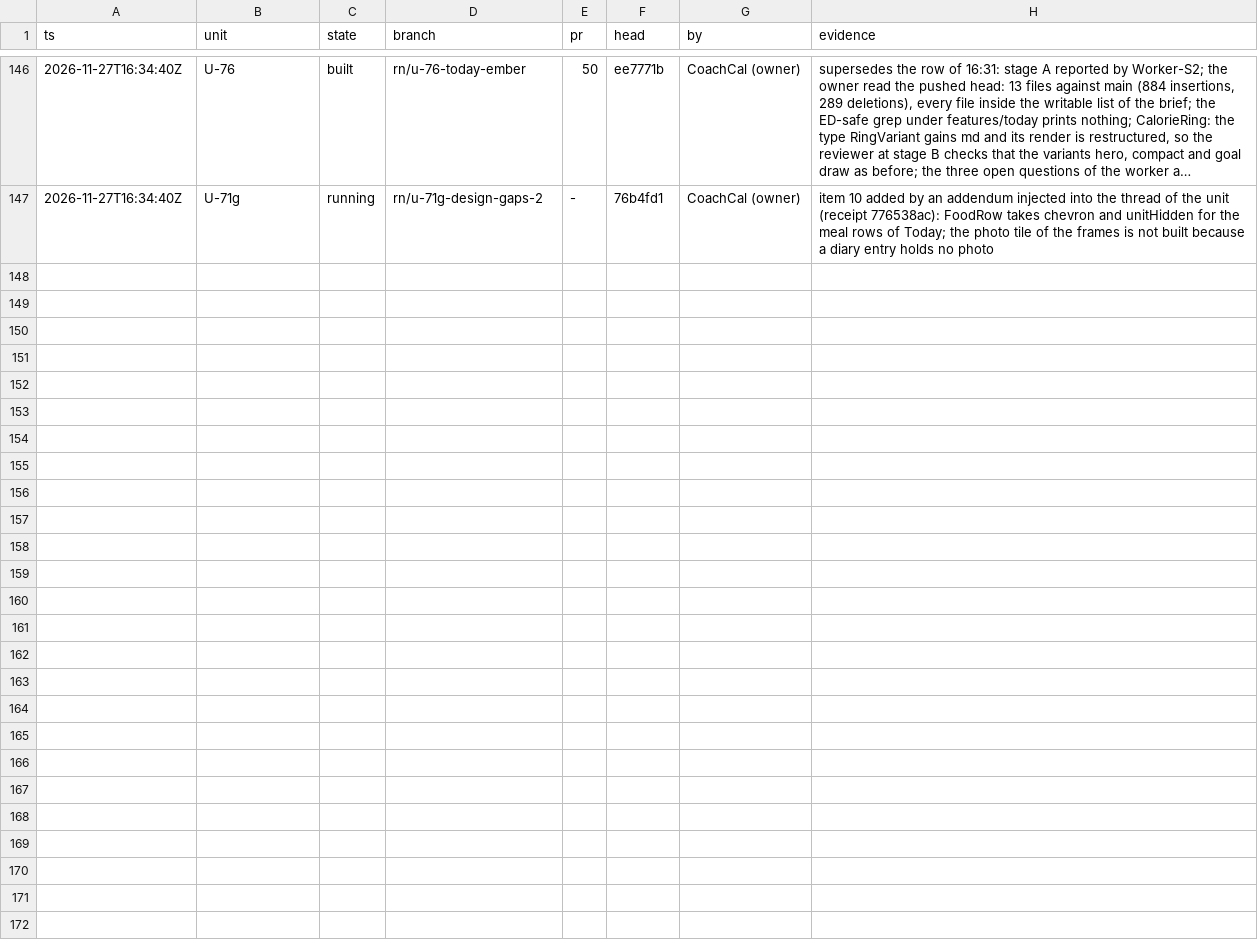
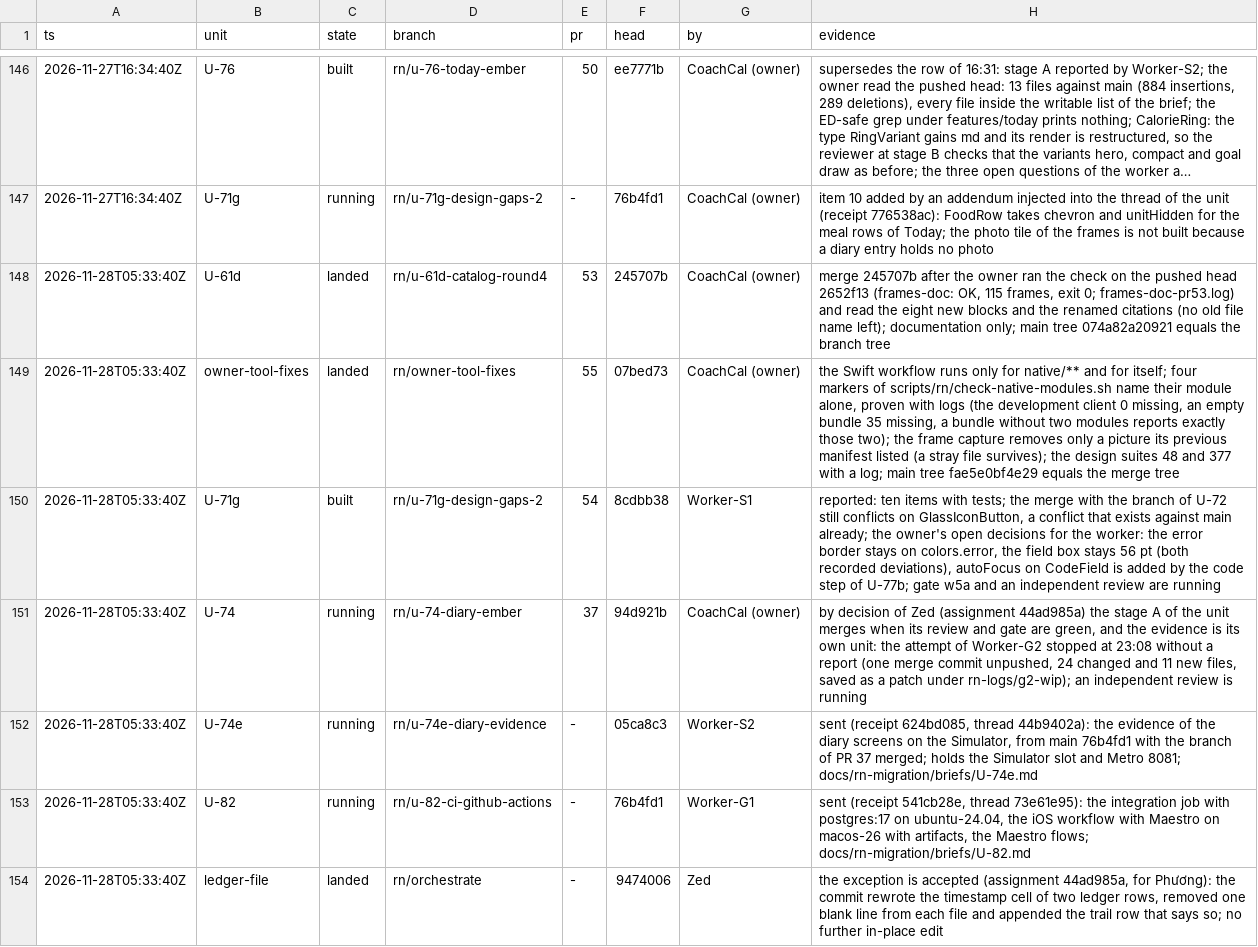
Before and after one commit to phuongddx/cal-ai-coach-app, a TSV file: docs/rn-migration/ledger.tsv, drawn as a sheet; only a part is shown, gaps mark what is left out; long unchanged cells end in ….

```diff
--- a/docs/rn-migration/ledger.tsv
+++ b/docs/rn-migration/ledger.tsv
@@ -147 +147,8 @@ ts	unit	state	branch	pr	head	by	evidence
 2026-11-27T16:34:40Z	U-71g	running	rn/u-71g-design-gaps-2	-	76b4fd1	CoachCal (owner)	item 10 added by an addendum injected into the thread of the unit (receipt 776538ac): FoodRow takes chevron and unitHidden for the meal rows of Today; the photo tile of the frames is not built because a diary entry holds no photo
+2026-11-28T05:33:40Z	U-61d	landed	rn/u-61d-catalog-round4	53	245707b	CoachCal (owner)	merge 245707b after the owner ran the check on the pushed head 2652f13 (frames-doc: OK, 115 frames, exit 0; frames-doc-pr53.log) and read the eight new blocks and the renamed citations (no old file name left); documentation only; main tree 074a82a20921 equals the branch tree
+2026-11-28T05:33:40Z	owner-tool-fixes	landed	rn/owner-tool-fixes	55	07bed73	CoachCal (owner)	the Swift workflow runs only for native/** and for itself; four markers of scripts/rn/check-native-modules.sh name their module alone, proven with logs (the development client 0 missing, an empty bundle 35 missing, a bundle without two modules reports exactly those two); the frame capture removes only a picture its previous manifest listed (a stray file survives); the design suites 48 and 377 with a log; main tree fae5e0bf4e29 equals the merge tree
+2026-11-28T05:33:40Z	U-71g	built	rn/u-71g-design-gaps-2	54	8cdbb38	Worker-S1	reported: ten items with tests; the merge with the branch of U-72 still conflicts on GlassIconButton, a conflict that exists against main already; the owner's open decisions for the worker: the error border stays on colors.error, the field box stays 56 pt (both recorded deviations), autoFocus on CodeField is added by the code step of U-77b; gate w5a and an independent review are running
+2026-11-28T05:33:40Z	U-74	running	rn/u-74-diary-ember	37	94d921b	CoachCal (owner)	by decision of Zed (assignment 44ad985a) the stage A of the unit merges when its review and gate are green, and the evidence is its own unit: the attempt of Worker-G2 stopped at 23:08 without a report (one merge commit unpushed, 24 changed and 11 new files, saved as a patch under rn-logs/g2-wip); an independent review is running
+2026-11-28T05:33:40Z	U-74e	running	rn/u-74e-diary-evidence	-	05ca8c3	Worker-S2	sent (receipt 624bd085, thread 44b9402a): the evidence of the diary screens on the Simulator, from main 76b4fd1 with the branch of PR 37 merged; holds the Simulator slot and Metro 8081; docs/rn-migration/briefs/U-74e.md
+2026-11-28T05:33:40Z	U-82	running	rn/u-82-ci-github-actions	-	76b4fd1	Worker-G1	sent (receipt 541cb28e, thread 73e61e95): the integration job with postgres:17 on ubuntu-24.04, the iOS workflow with Maestro on macos-26 with artifacts, the Maestro flows; docs/rn-migration/briefs/U-82.md
+2026-11-28T05:33:40Z	ledger-file	landed	rn/orchestrate	-	9474006	Zed	the exception is accepted (assignment 44ad985a, for Phương): the commit rewrote the timestamp cell of two ledger rows, removed one blank line from each file and appended the trail row that says so; no further in-place edit
```
Also changed, not shown: docs/rn-migration/trail.tsv, 1 other file.
